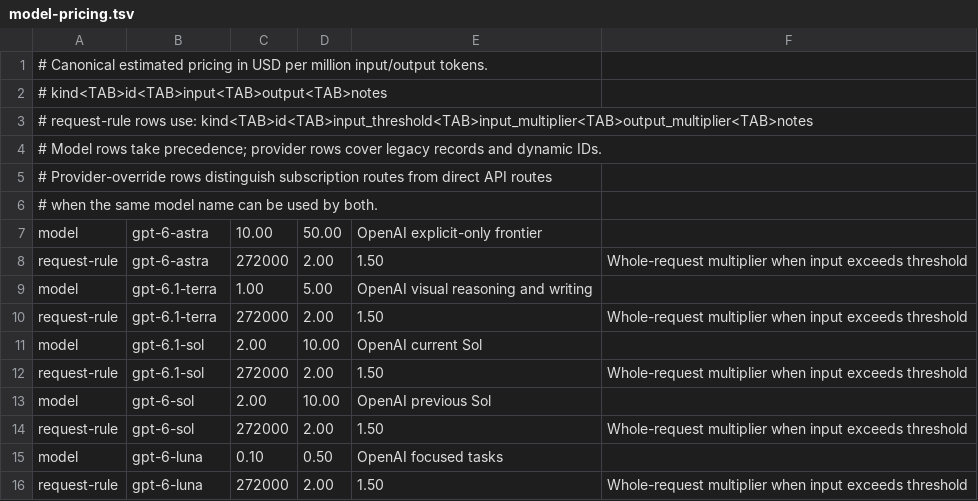
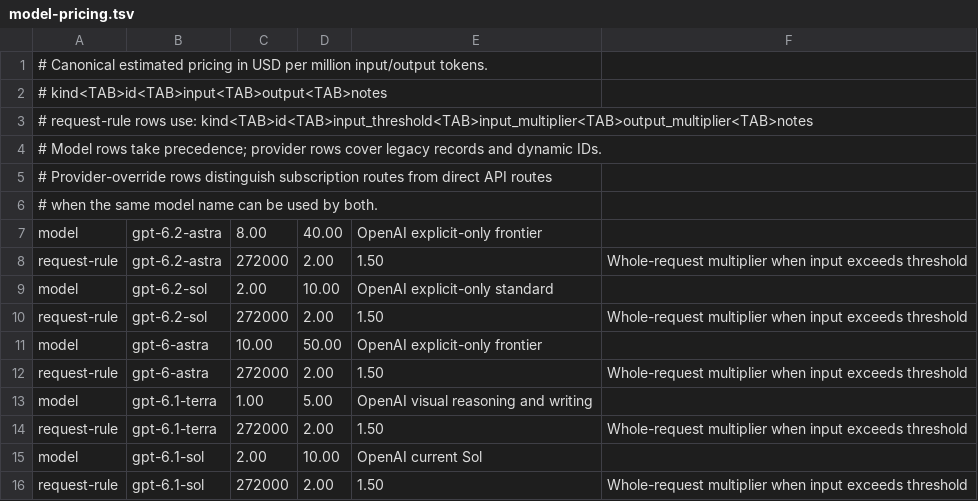
Before and after one commit to nyldn/claude-octopus, a TSV file: config/model-pricing.tsv, drawn as a sheet; only a part is shown; the shorter side is filled out with more unchanged rows.

```diff
--- a/config/model-pricing.tsv
+++ b/config/model-pricing.tsv
@@ -6,2 +6,6 @@
 # when the same model name can be used by both.
+model	gpt-6.2-astra	8.00	40.00	OpenAI explicit-only frontier
+request-rule	gpt-6.2-astra	272000	2.00	1.50	Whole-request multiplier when input exceeds threshold
+model	gpt-6.2-sol	2.00	10.00	OpenAI explicit-only standard
+request-rule	gpt-6.2-sol	272000	2.00	1.50	Whole-request multiplier when input exceeds threshold
 model	gpt-6-astra	10.00	50.00	OpenAI explicit-only frontier
```
Also changed, not shown: 7 other files.
